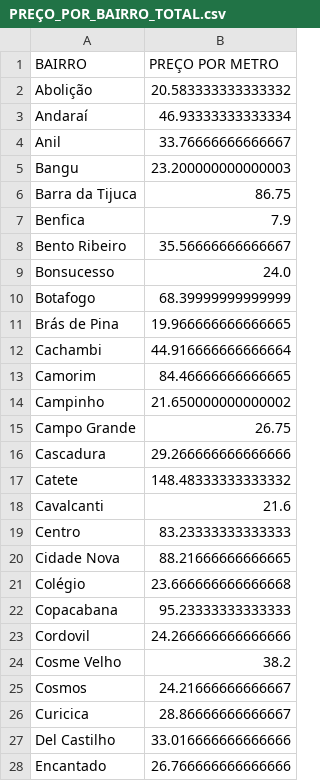
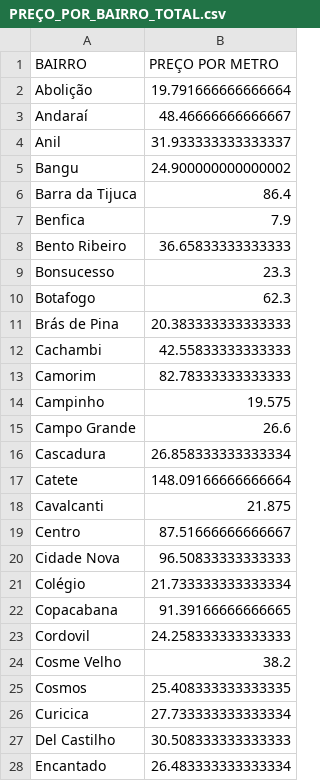
Before and after one commit to LauroGobatto/PROJETO_GENTRIFICACAO_RIO, a CSV file: data/processed/PREÇO_POR_BAIRRO_TOTAL.csv, drawn as a sheet; only a part is shown; the diff covers the shown part only.

```diff
--- a/data/processed/PREÇO_POR_BAIRRO_TOTAL.csv
+++ b/data/processed/PREÇO_POR_BAIRRO_TOTAL.csv
@@ -1,28 +1,28 @@
 BAIRRO,PREÇO POR METRO
-Abolição,20.583333333333332
-Andaraí,46.93333333333334
-Anil,33.76666666666667
-Bangu,23.200000000000003
-Barra da Tijuca,86.75
+Abolição,19.791666666666664
+Andaraí,48.46666666666667
+Anil,31.933333333333337
+Bangu,24.900000000000002
+Barra da Tijuca,86.4
 Benfica,7.9
-Bento Ribeiro,35.56666666666667
-Bonsucesso,24.0
-Botafogo,68.39999999999999
-Brás de Pina,19.966666666666665
-Cachambi,44.916666666666664
-Camorim,84.46666666666665
-Campinho,21.650000000000002
-Campo Grande,26.75
-Cascadura,29.266666666666666
-Catete,148.48333333333332
-Cavalcanti,21.6
-Centro,83.23333333333333
-Cidade Nova,88.21666666666665
-Colégio,23.666666666666668
-Copacabana,95.23333333333333
-Cordovil,24.266666666666666
+Bento Ribeiro,36.65833333333333
+Bonsucesso,23.3
+Botafogo,62.3
+Brás de Pina,20.383333333333333
+Cachambi,42.55833333333333
+Camorim,82.78333333333333
+Campinho,19.575
+Campo Grande,26.6
+Cascadura,26.858333333333334
+Catete,148.09166666666664
+Cavalcanti,21.875
+Centro,87.51666666666667
+Cidade Nova,96.50833333333333
+Colégio,21.733333333333334
+Copacabana,91.39166666666665
+Cordovil,24.258333333333333
 Cosme Velho,38.2
-Cosmos,24.21666666666667
-Curicica,28.86666666666667
-Del Castilho,33.016666666666666
-Encantado,26.766666666666666
+Cosmos,25.408333333333335
+Curicica,27.733333333333334
+Del Castilho,30.508333333333333
+Encantado,26.483333333333334
```
Also changed, not shown: 71 edited cells elsewhere in this file, data/processed/BAIRROS_RENDA_TOTAL.csv, data/processed/RISCO DE GENTRIFICAÇÃO.csv, 5 other files.
